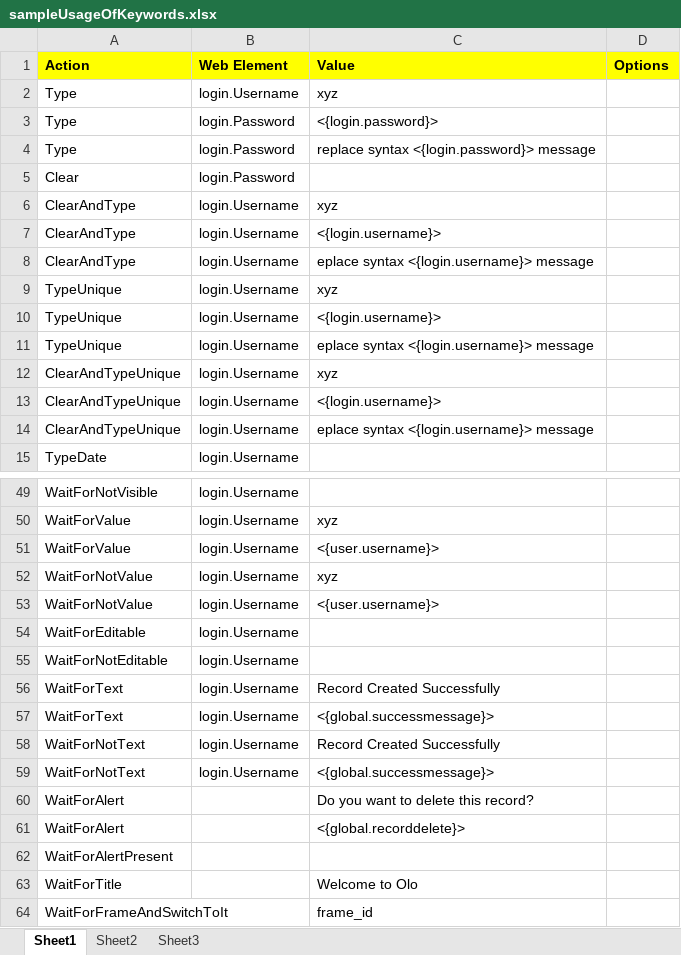
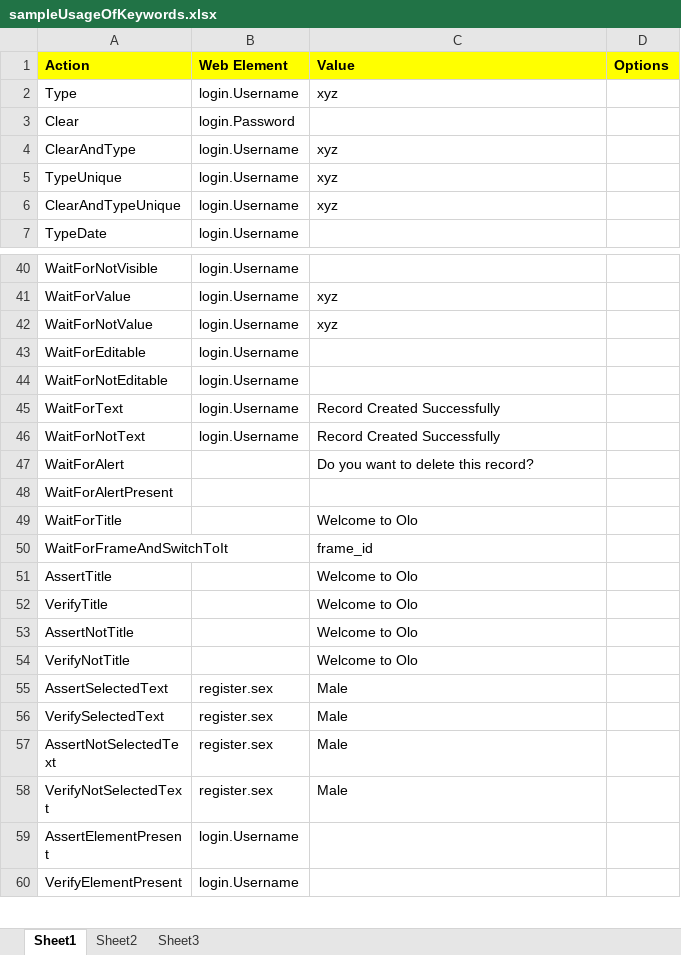
Before and after one commit to pavanraju/olo, an Excel workbook: doc/sampleUsageOfKeywords.xlsx, sheet Sheet1, drawn as a sheet; only a part is shown, gaps mark what is left out; the shorter side is filled out with more unchanged rows; values as stored, in another font and other column widths than the file's, no borders; the diff covers the shown part only; the diff names each change by its address in the sheet, - before the commit and + after, or states it on an @@ line.

```diff
--- a/doc/sampleUsageOfKeywords.xlsx (sheet Sheet1)
+++ b/doc/sampleUsageOfKeywords.xlsx (sheet Sheet1)
-row 3: Type | login.Password | <{login.password}>
-row 4: Type | login.Password | replace syntax <{login.password}> message
-row 7: ClearAndType | login.Username | <{login.username}>
-row 8: ClearAndType | login.Username | eplace syntax <{login.username}> message
-row 10: TypeUnique | login.Username | <{login.username}>
-row 11: TypeUnique | login.Username | eplace syntax <{login.username}> message
-row 13: ClearAndTypeUnique | login.Username | <{login.username}>
-row 14: ClearAndTypeUnique | login.Username | eplace syntax <{login.username}> message
-row 51: WaitForValue | login.Username | <{user.username}>
-row 53: WaitForNotValue | login.Username | <{user.username}>
-row 57: WaitForText | login.Username | <{global.successmessage}>
-row 59: WaitForNotText | login.Username | <{global.successmessage}>
-row 61: WaitForAlert |  | <{global.recorddelete}>
```
Also changed, not shown: 5 removed rows elsewhere in this sheet, doc/Keywords.xlsx, 3 other files.
